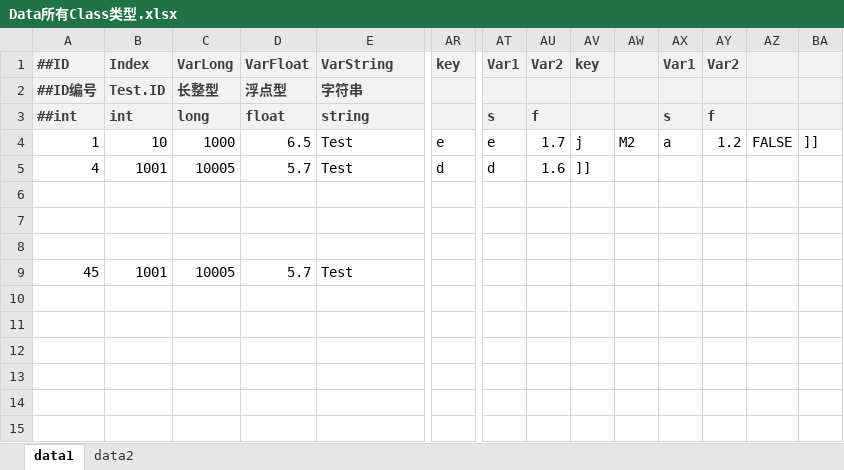
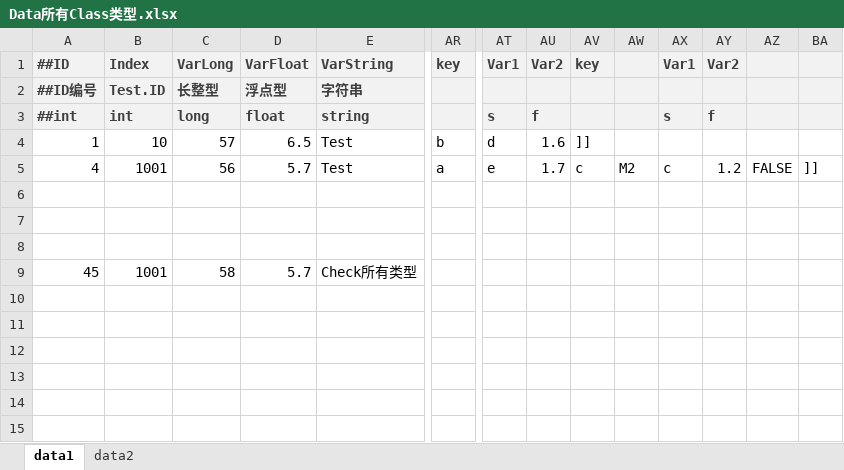
Before and after one commit to B-CK/ConfigGen, an Excel workbook: src/Example/Csv/AllType/Data所有Class类型.xlsx, sheet data1, drawn as a sheet; only a part is shown, gaps mark what is left out; values as stored, in another font and other column widths than the file's, no borders; the diff names each change by its address in the sheet, - before the commit and + after, or states it on an @@ line.

```diff
--- a/src/Example/Csv/AllType/Data所有Class类型.xlsx (sheet data1)
+++ b/src/Example/Csv/AllType/Data所有Class类型.xlsx (sheet data1)
-C4: 1000
+C4: 57
-AR4: e
+AR4: b
-AT4: e
+AT4: d
-AU4: 1.7
+AU4: 1.6
-AV4: j
+AV4: ]]
-AW4: M2
+AW4: (empty)
-AX4: a
+AX4: (empty)
-AY4: 1.2
+AY4: (empty)
-AZ4: FALSE
+AZ4: (empty)
-BA4: ]]
+BA4: (empty)
-C5: 10005
+C5: 56
-AR5: d
+AR5: a
-AT5: d
+AT5: e
-AU5: 1.6
+AU5: 1.7
-AV5: ]]
+AV5: c
-AW5: (empty)
+AW5: M2
-AX5: (empty)
+AX5: c
-AY5: (empty)
+AY5: 1.2
-AZ5: (empty)
+AZ5: FALSE
-BA5: (empty)
+BA5: ]]
-C9: 10005
+C9: 58
-E9: Test
+E9: Check所有类型
```
Also changed, not shown: sheet data2, doc/Check Rule.xlsx, src/Example/Csv/AllType/Check所有类型.xlsx, 16 other files.
